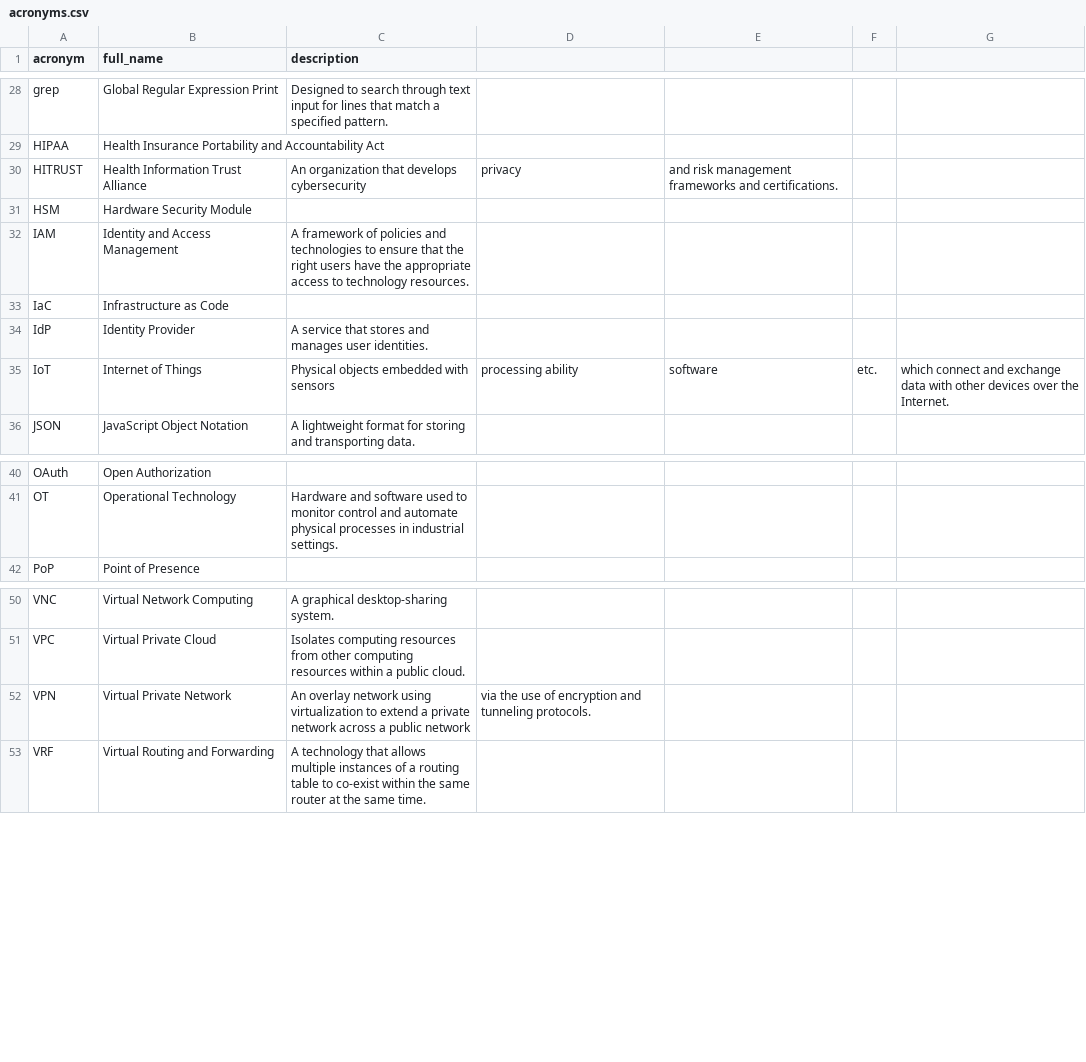
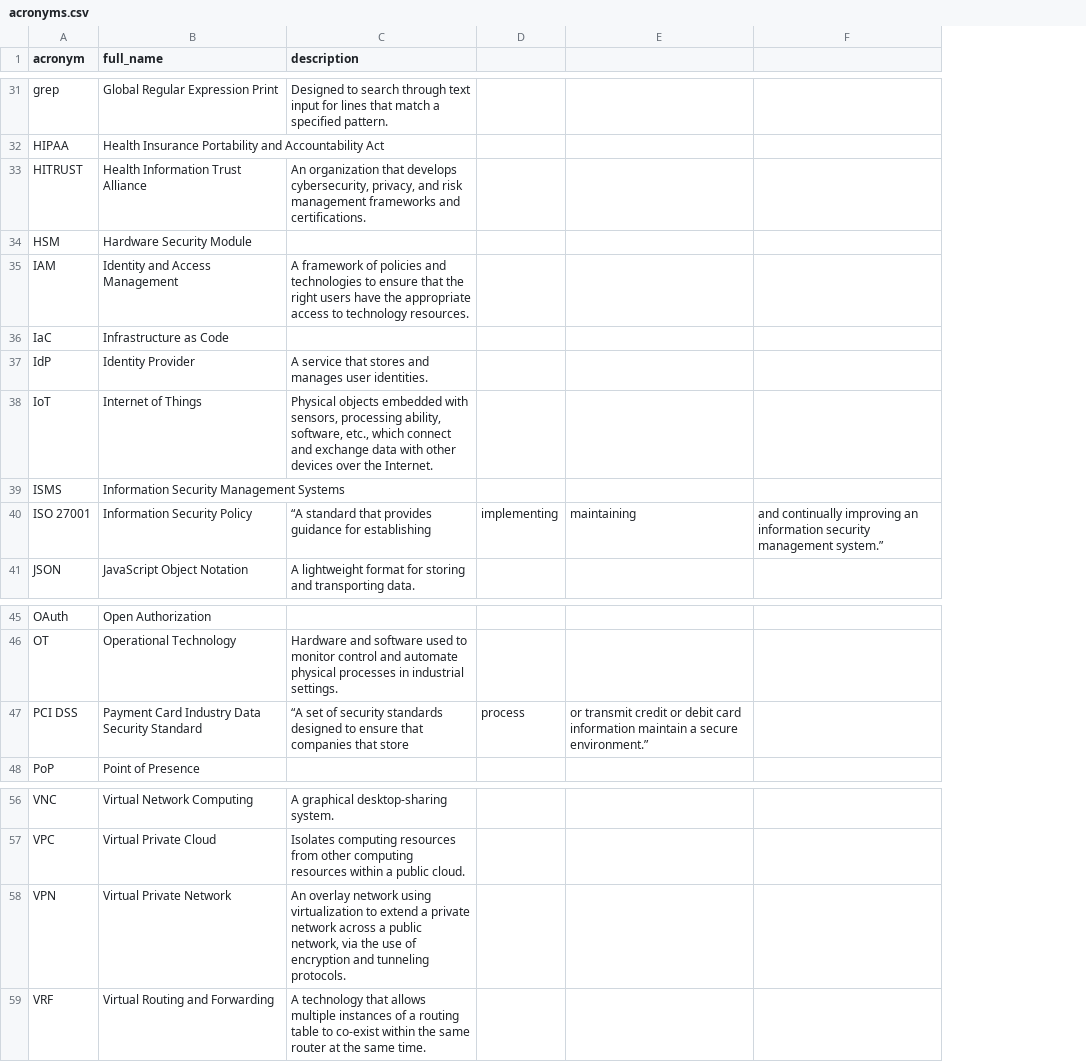
Before and after one commit to TristanTango73/acronym-flashcards, a CSV file: acronyms.csv, drawn as a sheet; only a part is shown, gaps mark what is left out; removed rows and columns are numbered as before the commit, all else as after; the diff covers the shown part only; the diff names each change by its address in the sheet, - before the commit and + after, or states it on an @@ line.

```diff
--- a/acronyms.csv
+++ b/acronyms.csv
-column D, rows 30-35: privacy |  |  |  |  | processing ability; row 52: via the use of encryption and tunneling protocols.
-column E, rows 30-35: and risk management frameworks and certifications. |  |  |  |  | software
-column F, row 35: etc.
-column G, row 35: which connect and exchange data with other devices over the Internet.
+column D, empty
+column E, empty
+column F, empty
-C33 (description): …that develops cybersecurity
+C33 (description): …that develops cybersecurity, privacy, and risk management frameworks and certifications.
-C38 (description): …embedded with sensors
+C38 (description): …embedded with sensors, processing ability, software, etc., which connect and exchange data with other devices over the Internet.
+row 39: ISMS | Information Security Management Systems
+row 40: ISO 27001 | Information Security Policy | “A standard that provides guidance for establishing | implementing | maintaining | and continually improving an information security management system.”
+row 47: PCI DSS | Payment Card Industry Data Security Standard | “A set of security standards designed to ensure that companies that store | process | or transmit credit or debit card information maintain a secure environment.”
-C58 (description): …a public network
+C58 (description): …a public network, via the use of encryption and tunneling protocols.
```
Also changed, not shown: 3 added rows and 13 edited cells elsewhere in this file, 1 other file.
